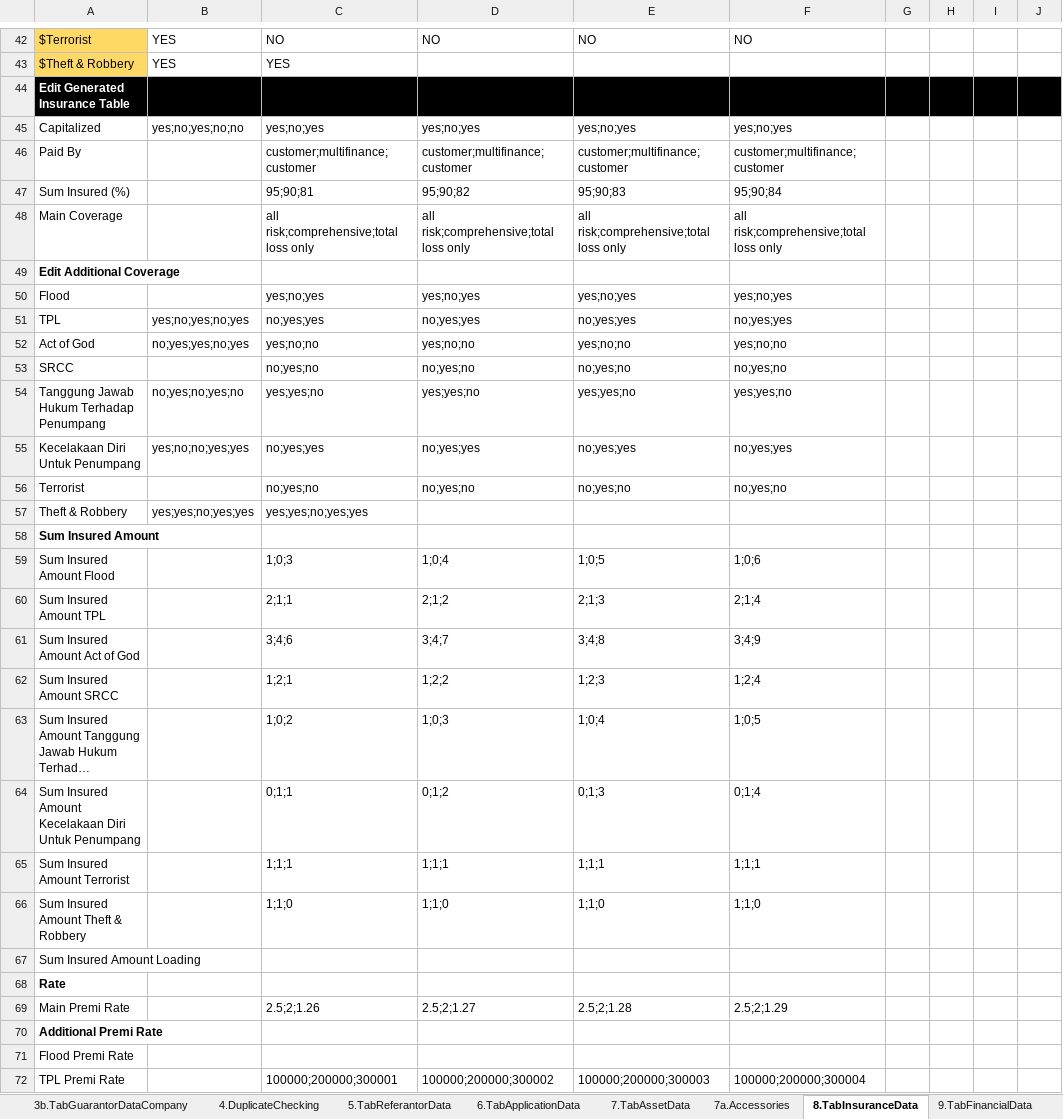
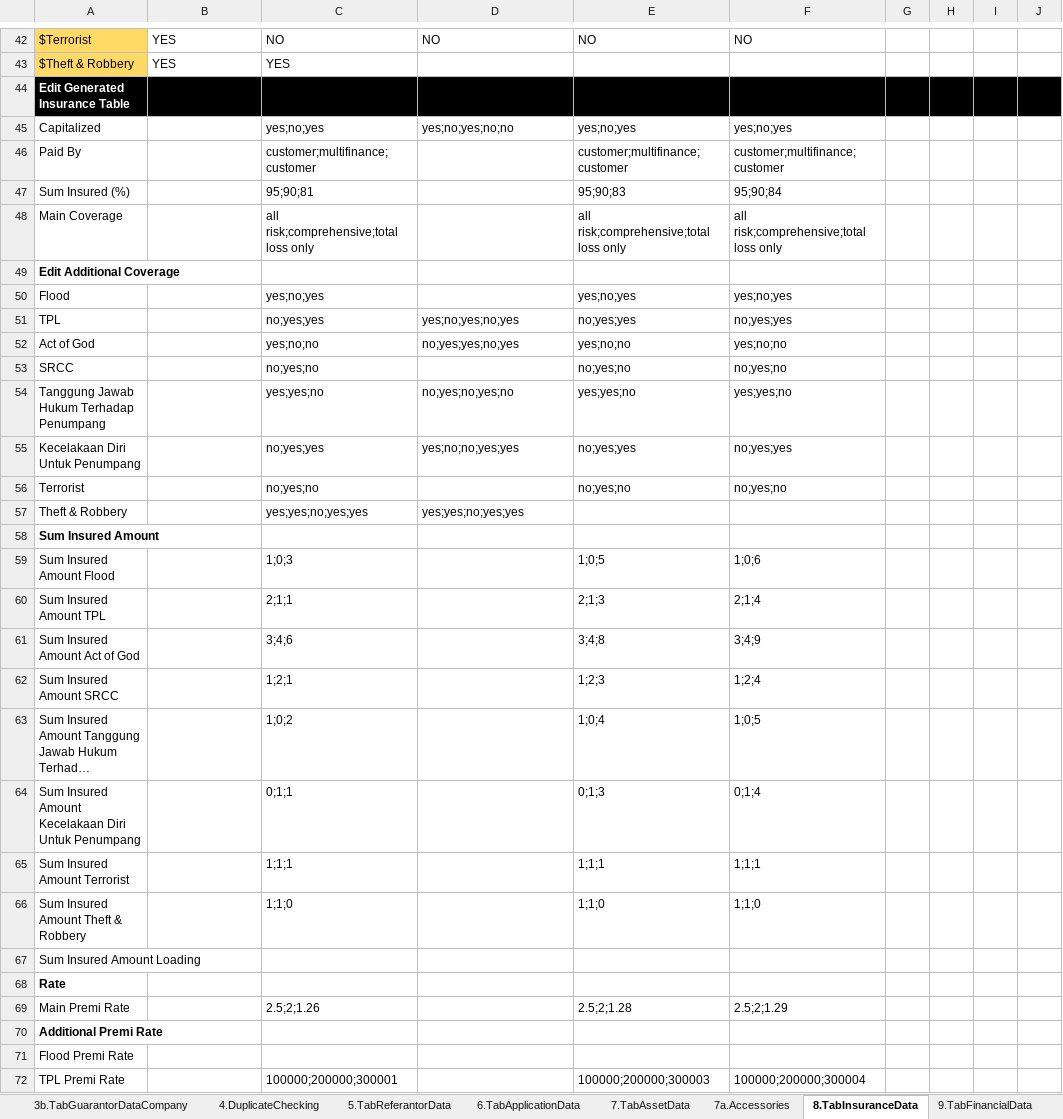
Before and after one commit to qcadins/DemoWorkflow, an Excel workbook: Excel/2.2 DataFile_NAP_CF4W_Company.xlsx, sheet 8.TabInsuranceData, drawn as a sheet; only a part is shown, gaps mark what is left out; long unchanged cells end in …; values as stored, in another font and other column widths than the file's, no borders; conditional formats not drawn; the diff covers the shown part only; the diff names each change by its address in the sheet, - before the commit and + after, or states it on an @@ line.

```diff
--- a/Excel/2.2 DataFile_NAP_CF4W_Company.xlsx (sheet 8.TabInsuranceData)
+++ b/Excel/2.2 DataFile_NAP_CF4W_Company.xlsx (sheet 8.TabInsuranceData)
-B45: yes;no;yes;no;no
+B45: (empty)
-D45: yes;no;yes
+D45: yes;no;yes;no;no
-D46: customer;multifinance;customer
+D46: (empty)
-D47: 95;90;82
+D47: (empty)
-D48: all risk;comprehensive;total loss only
+D48: (empty)
-D50: yes;no;yes
+D50: (empty)
-B51: yes;no;yes;no;yes
+B51: (empty)
-D51: no;yes;yes
+D51: yes;no;yes;no;yes
-B52: no;yes;yes;no;yes
+B52: (empty)
-D52: yes;no;no
+D52: no;yes;yes;no;yes
-D53: no;yes;no
+D53: (empty)
-B54: no;yes;no;yes;no
+B54: (empty)
-D54: yes;yes;no
+D54: no;yes;no;yes;no
-B55: yes;no;no;yes;yes
+B55: (empty)
-D55: no;yes;yes
+D55: yes;no;no;yes;yes
-D56: no;yes;no
+D56: (empty)
-B57: yes;yes;no;yes;yes
+B57: (empty)
-D57: (empty)
+D57: yes;yes;no;yes;yes
-D59: 1;0;4
+D59: (empty)
-D60: 2;1;2
+D60: (empty)
-D61: 3;4;7
+D61: (empty)
-D62: 1;2;2
+D62: (empty)
-D63: 1;0;3
+D63: (empty)
-D64: 0;1;2
+D64: (empty)
-D65: 1;1;1
+D65: (empty)
-D66: 1;1;0
+D66: (empty)
-D69: 2.5;2;1.27
+D69: (empty)
-D72: 100000;200000;300002
+D72: (empty)
```
Also changed, not shown: 18 edited cells elsewhere in this sheet, sheet 9.TabFinancialData, sheet 2.TabManagementShareholderData, sheet 4.DuplicateChecking, sheet 7.TabAssetData, sheet 0.Setting, sheet 1.TabCustomerMainData, 11 more sheets, formulas that keep their value, Excel/2.1 DataFile_NAP_CF4W.xlsx.
